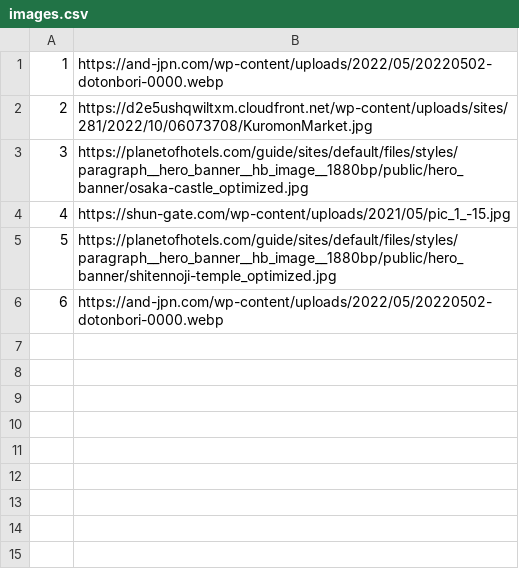
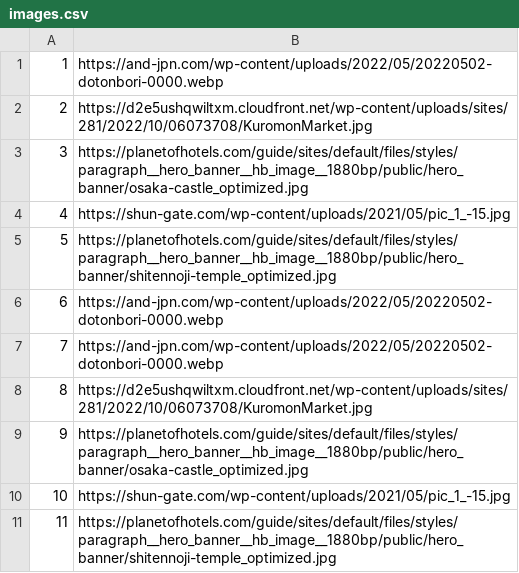
Before and after one commit to mil184/SIMS-tim-B, a CSV file: SIMS-Initial-Project-main/InitialProject/InitialProject/Resources/Data/images.csv, drawn as a sheet.

```diff
--- a/SIMS-Initial-Project-main/InitialProject/InitialProject/Resources/Data/images.csv
+++ b/SIMS-Initial-Project-main/InitialProject/InitialProject/Resources/Data/images.csv
@@ -6 +6,6 @@
 6|https://and-jpn.com/wp-content/uploads/2022/05/20220502-dotonbori-0000.webp
+7|https://and-jpn.com/wp-content/uploads/2022/05/20220502-dotonbori-0000.webp
+8|https://d2e5ushqwiltxm.cloudfront.net/wp-content/uploads/sites/281/2022/10/06073708/KuromonMarket.jpg
+9|https://planetofhotels.com/guide/sites/default/files/styles/paragraph__hero_banner__hb_image__1880bp/public/hero_banner/osaka-castle_optimized.jpg
+10|https://shun-gate.com/wp-content/uploads/2021/05/pic_1_-15.jpg
+11|https://planetofhotels.com/guide/sites/default/files/styles/paragraph__hero_banner__hb_image__1880bp/public/hero_banner/shitennoji-temple_optimized.jpg
```
Also changed, not shown: 9 other files.
